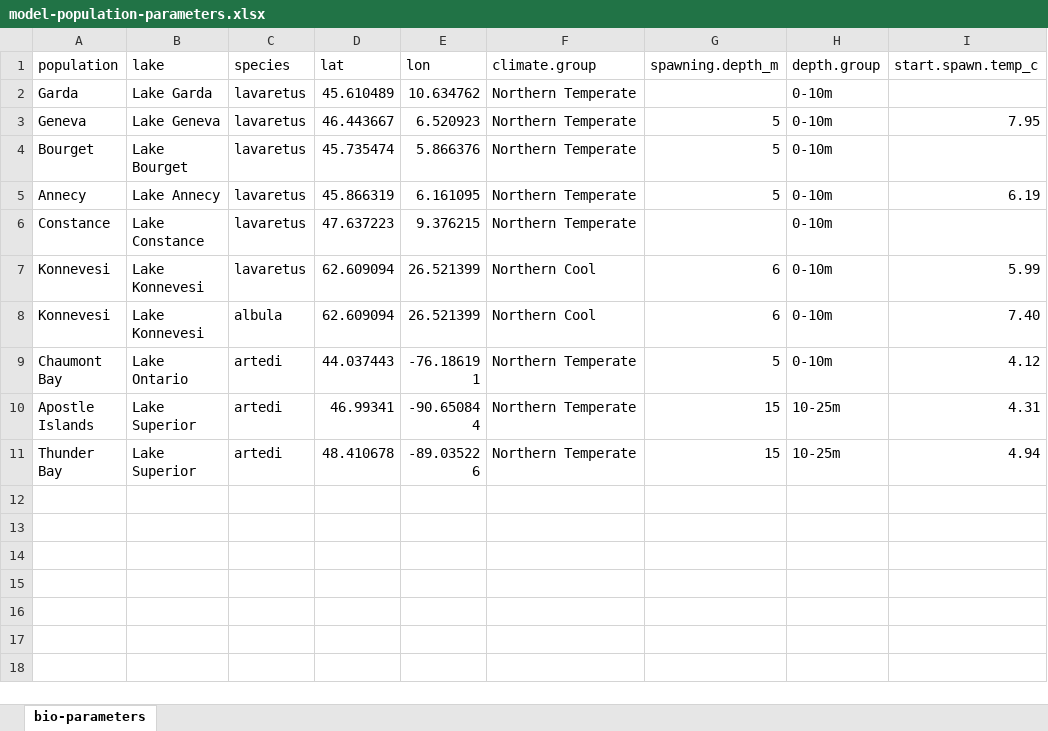
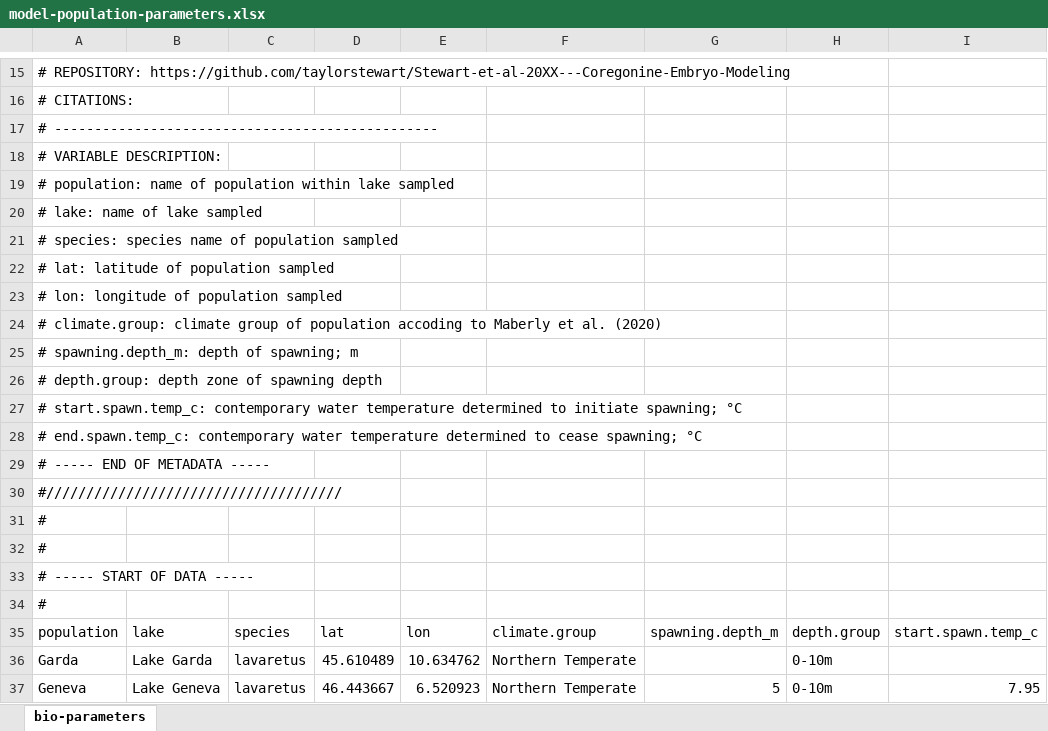
Before and after one commit to taylorstewart/Stewart-et-al-2024---Coregonine-Embryo-Modeling, an Excel workbook: data/model-population-parameters.xlsx, sheet bio-parameters, drawn as a sheet; only a part is shown, gaps mark what is left out; the shorter side is filled out with more unchanged rows; values as stored, in another font and other column widths than the file's, no borders; rows hold the shown columns only; the diff covers the shown part only; the diff names each change by its address in the sheet, - before the commit and + after, or states it on an @@ line.

```diff
--- a/data/model-population-parameters.xlsx (sheet bio-parameters)
+++ b/data/model-population-parameters.xlsx (sheet bio-parameters)
+row 15: # REPOSITORY: https://github.com/taylorstewart/Stewart-et-al-20XX---Coregonine-Embryo-Modeling
+row 16: # CITATIONS:
+row 17: # ------------------------------------------------
+row 18: # VARIABLE DESCRIPTION:
+row 19: # population: name of population within lake sampled
+row 20: # lake: name of lake sampled
+row 21: # species: species name of population sampled
+row 22: # lat: latitude of population sampled
+row 23: # lon: longitude of population sampled
+row 24: # climate.group: climate group of population accoding to Maberly et al. (2020)
+row 25: # spawning.depth_m: depth of spawning; m
+row 26: # depth.group: depth zone of spawning depth
+row 27: # start.spawn.temp_c: contemporary water temperature determined to initiate spawning; °C
+row 28: # end.spawn.temp_c: contemporary water temperature determined to cease spawning; °C
+row 29: # ----- END OF METADATA -----
+row 30: #/////////////////////////////////////
+row 31: #
+row 32: #
+row 33: # ----- START OF DATA -----
+row 34: #
```
Also changed, not shown: 14 added rows elsewhere in this sheet, data/ISIMIP-local-lake-locations.xlsx, data/model-structural-parameters.xlsx, 3 other files.
